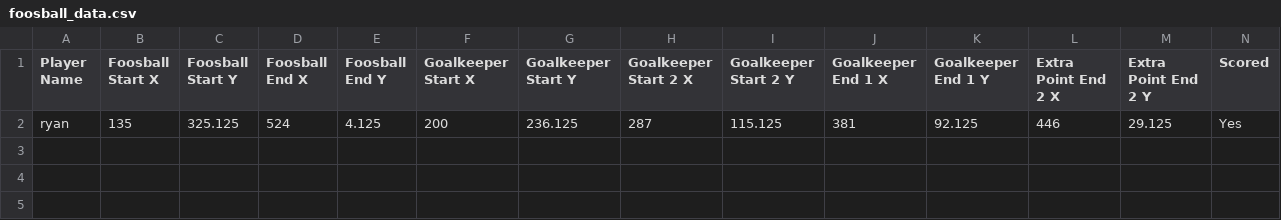
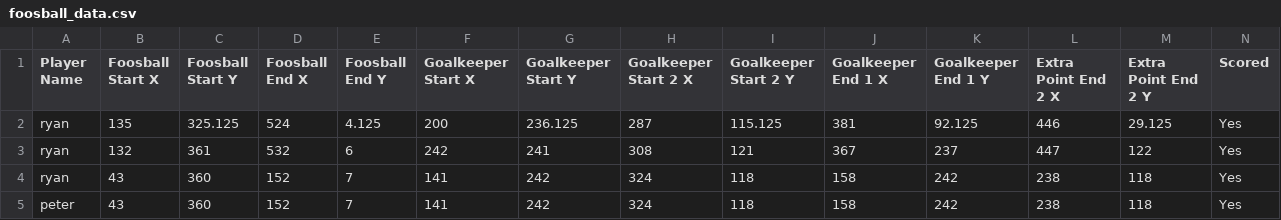
Before and after one commit to Hamzenium/Foosball-Analytics, a CSV file: data/foosball_data.csv, drawn as a sheet; the diff names each change by its address in the sheet, - before the commit and + after, or states it on an @@ line.

```diff
--- a/data/foosball_data.csv
+++ b/data/foosball_data.csv
+row 3: ryan | 132 | 361 | 532 | 6 | 242 | 241 | 308 | 121 | 367 | 237 | 447 | 122 | Yes
+row 4: ryan | 43 | 360 | 152 | 7 | 141 | 242 | 324 | 118 | 158 | 242 | 238 | 118 | Yes
+row 5: peter | 43 | 360 | 152 | 7 | 141 | 242 | 324 | 118 | 158 | 242 | 238 | 118 | Yes
```
Also changed, not shown: 3 other files.
